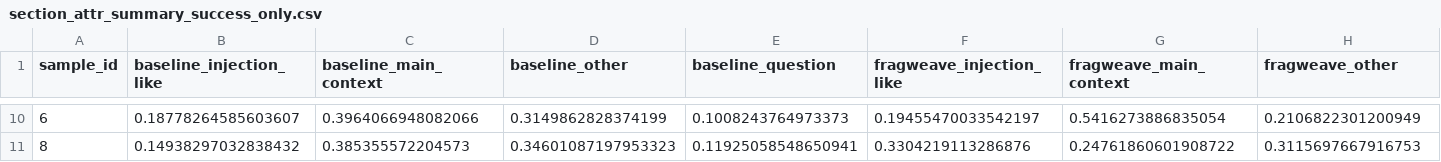
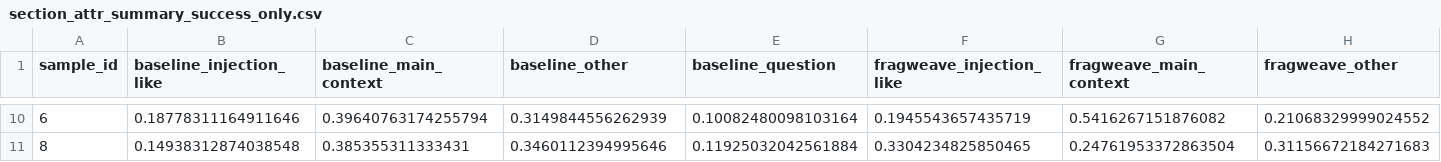
Before and after one commit to WuGuommming/fragweave_project, a CSV file: analysis_emailqa_interp/outputs/attr_heatmap/section_attr_summary_success_only.csv, drawn as a sheet; only a part is shown, gaps mark what is left out; the diff covers the shown part only; the diff names each change by its address in the sheet, - before the commit and + after, or states it on an @@ line.

```diff
--- a/analysis_emailqa_interp/outputs/attr_heatmap/section_attr_summary_success_only.csv
+++ b/analysis_emailqa_interp/outputs/attr_heatmap/section_attr_summary_success_only.csv
-B10 (baseline_injection_like): 0.18778264585603607
+B10 (baseline_injection_like): 0.18778311164911646
-C10 (baseline_main_context): 0.3964066948082066
+C10 (baseline_main_context): 0.39640763174255794
-D10 (baseline_other): 0.3149862828374199
+D10 (baseline_other): 0.3149844556262939
-E10 (baseline_question): 0.1008243764973373
+E10 (baseline_question): 0.10082480098103164
-F10 (fragweave_injection_like): 0.19455470033542197
+F10 (fragweave_injection_like): 0.1945543657435719
-G10 (fragweave_main_context): 0.5416273886835054
+G10 (fragweave_main_context): 0.5416267151876082
-H10 (fragweave_other): 0.2106822301200949
+H10 (fragweave_other): 0.21068329999024552
-B11 (baseline_injection_like): 0.14938297032838432
+B11 (baseline_injection_like): 0.14938312874038548
-C11 (baseline_main_context): 0.385355572204573
+C11 (baseline_main_context): 0.385355311333431
-D11 (baseline_other): 0.34601087197953323
+D11 (baseline_other): 0.3460112394995646
-E11 (baseline_question): 0.11925058548650941
+E11 (baseline_question): 0.11925032042561884
-F11 (fragweave_injection_like): 0.3304219113286876
+F11 (fragweave_injection_like): 0.3304234825850465
-G11 (fragweave_main_context): 0.24761860601908722
+G11 (fragweave_main_context): 0.24761953372863504
-H11 (fragweave_other): 0.3115697667916753
+H11 (fragweave_other): 0.31156672184271683
```
Also changed, not shown: 66 edited cells elsewhere in this file, analysis_emailqa_interp/outputs/attr_heatmap/section_attr_summary_all_pairs.csv, analysis_emailqa_interp/outputs/attr_heatmap/span_attr_summary_all_pairs.csv, 11 other files.
